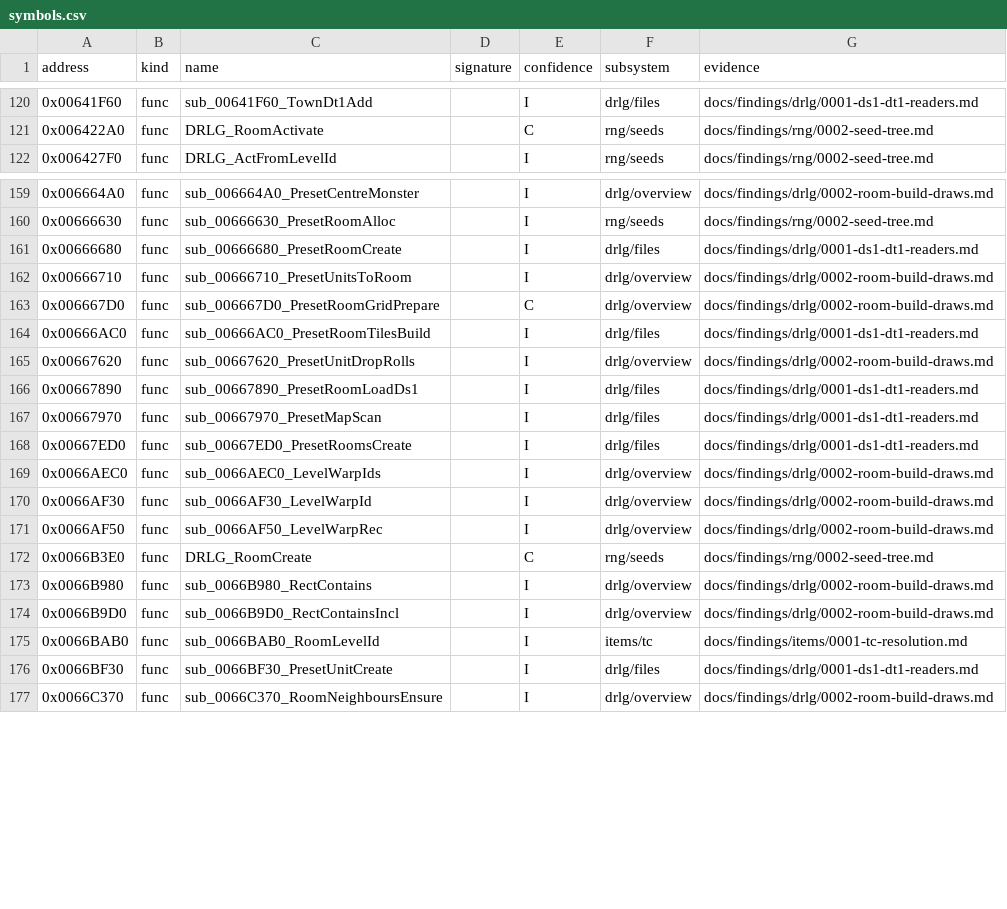
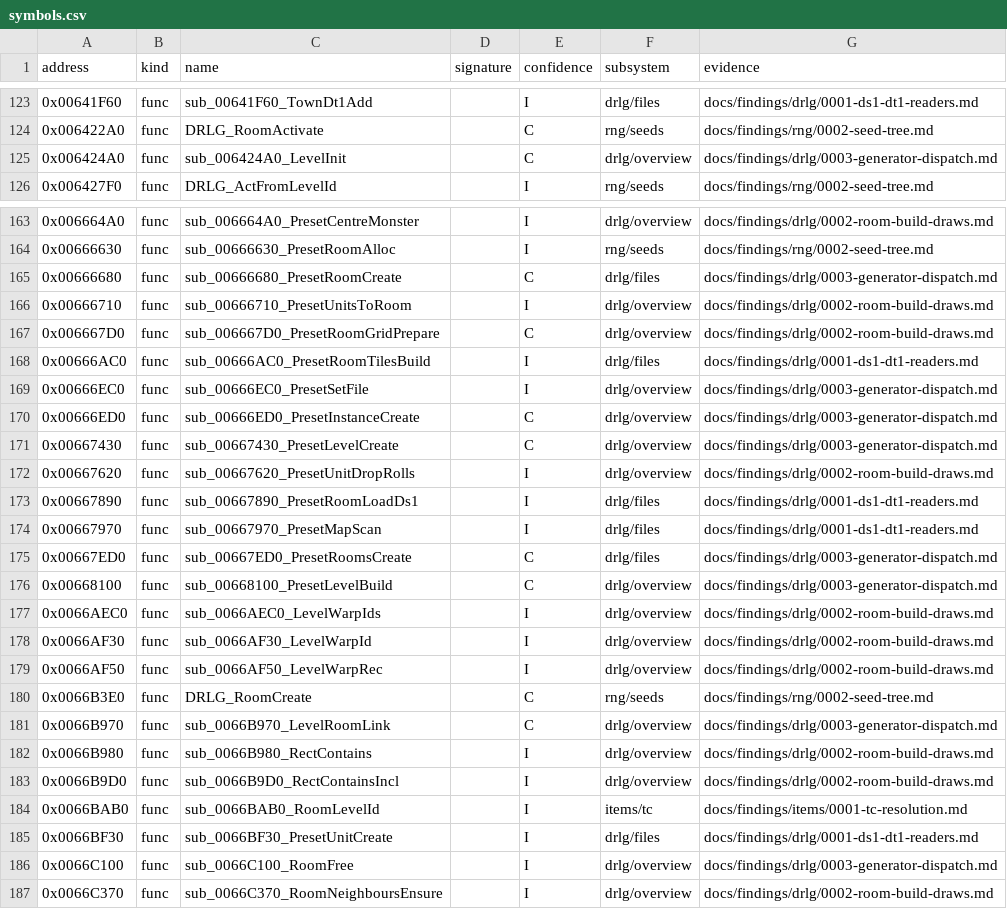
Before and after one commit to IgorKonovalov/diablo-2-recompilation, a CSV file: re/symbols.csv, drawn as a sheet; only a part is shown, gaps mark what is left out; the diff covers the shown part only.

Commit message:
docs(findings): drlg/0003 generator dispatch, room-creation order and preset file choice (plan 0008 P3)

```diff
--- a/re/symbols.csv
+++ b/re/symbols.csv
@@ -121,2 +124,3 @@ address,kind,name,signature,confidence,subsystem,evidence
 0x006422A0,func,DRLG_RoomActivate,,C,rng/seeds,docs/findings/rng/0002-seed-tree.md
+0x006424A0,func,sub_006424A0_LevelInit,,C,drlg/overview,docs/findings/drlg/0003-generator-dispatch.md
 0x006427F0,func,DRLG_ActFromLevelId,,I,rng/seeds,docs/findings/rng/0002-seed-tree.md
@@ -160,3 +164,3 @@ address,kind,name,signature,confidence,subsystem,evidence
 0x00666630,func,sub_00666630_PresetRoomAlloc,,I,rng/seeds,docs/findings/rng/0002-seed-tree.md
-0x00666680,func,sub_00666680_PresetRoomCreate,,I,drlg/files,docs/findings/drlg/0001-ds1-dt1-readers.md
+0x00666680,func,sub_00666680_PresetRoomCreate,,C,drlg/files,docs/findings/drlg/0003-generator-dispatch.md
 0x00666710,func,sub_00666710_PresetUnitsToRoom,,I,drlg/overview,docs/findings/drlg/0002-room-build-draws.md
@@ -164,2 +168,5 @@ address,kind,name,signature,confidence,subsystem,evidence
 0x00666AC0,func,sub_00666AC0_PresetRoomTilesBuild,,I,drlg/files,docs/findings/drlg/0001-ds1-dt1-readers.md
+0x00666EC0,func,sub_00666EC0_PresetSetFile,,I,drlg/overview,docs/findings/drlg/0003-generator-dispatch.md
+0x00666ED0,func,sub_00666ED0_PresetInstanceCreate,,C,drlg/overview,docs/findings/drlg/0003-generator-dispatch.md
+0x00667430,func,sub_00667430_PresetLevelCreate,,C,drlg/overview,docs/findings/drlg/0003-generator-dispatch.md
 0x00667620,func,sub_00667620_PresetUnitDropRolls,,I,drlg/overview,docs/findings/drlg/0002-room-build-draws.md
@@ -167,3 +174,4 @@ address,kind,name,signature,confidence,subsystem,evidence
 0x00667970,func,sub_00667970_PresetMapScan,,I,drlg/files,docs/findings/drlg/0001-ds1-dt1-readers.md
-0x00667ED0,func,sub_00667ED0_PresetRoomsCreate,,I,drlg/files,docs/findings/drlg/0001-ds1-dt1-readers.md
+0x00667ED0,func,sub_00667ED0_PresetRoomsCreate,,C,drlg/files,docs/findings/drlg/0003-generator-dispatch.md
+0x00668100,func,sub_00668100_PresetLevelBuild,,C,drlg/overview,docs/findings/drlg/0003-generator-dispatch.md
 0x0066AEC0,func,sub_0066AEC0_LevelWarpIds,,I,drlg/overview,docs/findings/drlg/0002-room-build-draws.md
@@ -172,2 +180,3 @@ address,kind,name,signature,confidence,subsystem,evidence
 0x0066B3E0,func,DRLG_RoomCreate,,C,rng/seeds,docs/findings/rng/0002-seed-tree.md
+0x0066B970,func,sub_0066B970_LevelRoomLink,,C,drlg/overview,docs/findings/drlg/0003-generator-dispatch.md
 0x0066B980,func,sub_0066B980_RectContains,,I,drlg/overview,docs/findings/drlg/0002-room-build-draws.md
@@ -176,2 +185,3 @@ address,kind,name,signature,confidence,subsystem,evidence
 0x0066BF30,func,sub_0066BF30_PresetUnitCreate,,I,drlg/files,docs/findings/drlg/0001-ds1-dt1-readers.md
+0x0066C100,func,sub_0066C100_RoomFree,,I,drlg/overview,docs/findings/drlg/0003-generator-dispatch.md
 0x0066C370,func,sub_0066C370_RoomNeighboursEnsure,,I,drlg/overview,docs/findings/drlg/0002-room-build-draws.md
```
Also changed, not shown: 18 added rows and 4 edited cells elsewhere in this file, 5 other files.
